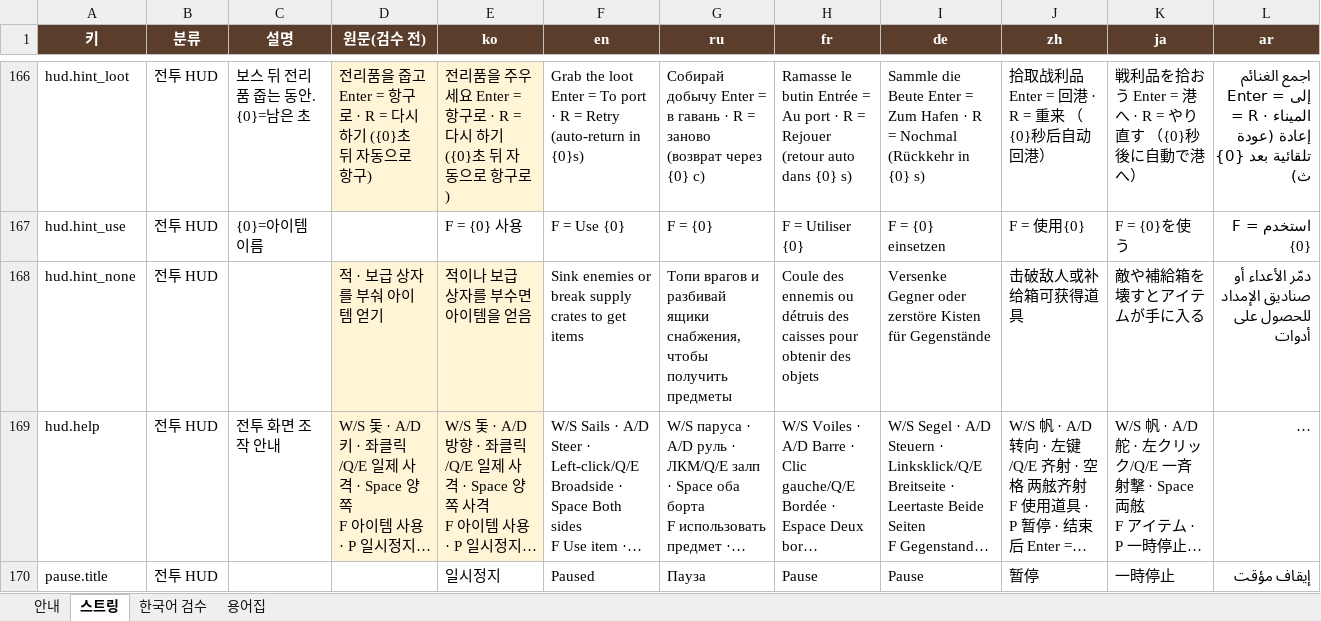
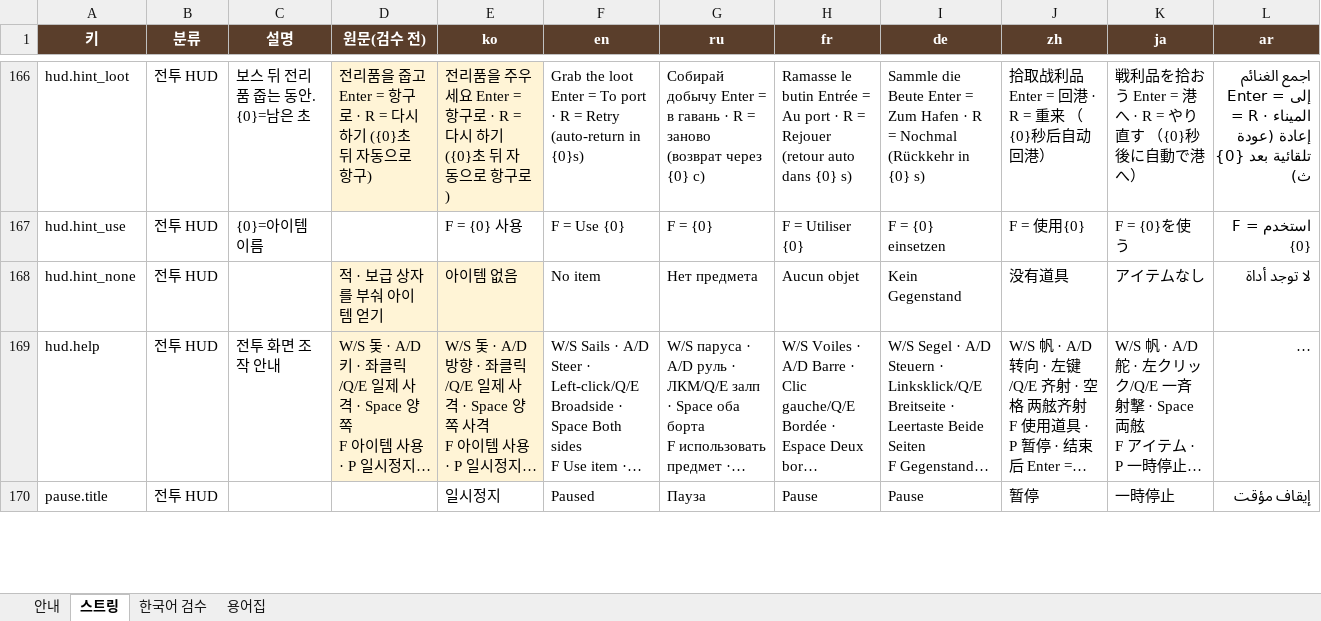
Before and after one commit to inory16351/RatPlain, an Excel workbook: Pirat_Table/스트링 테이블.xlsx, sheet 스트링, drawn as a sheet; only a part is shown, gaps mark what is left out; long unchanged cells end in …; values as stored, in another font and other column widths than the file's, no borders; the diff names each change by its address in the sheet, - before the commit and + after, or states it on an @@ line.

```diff
--- a/Pirat_Table/스트링 테이블.xlsx (sheet 스트링)
+++ b/Pirat_Table/스트링 테이블.xlsx (sheet 스트링)
-E168 (ko): 적이나 보급 상자를 부수면 아이템을 얻음
+E168 (ko): 아이템 없음
-F168 (en): Sink enemies or break supply crates to get items
+F168 (en): No item
-G168 (ru): Топи врагов и разбивай ящики снабжения, чтобы получить предметы
+G168 (ru): Нет предмета
-H168 (fr): Coule des ennemis ou détruis des caisses pour obtenir des objets
+H168 (fr): Aucun objet
-I168 (de): Versenke Gegner oder zerstöre Kisten für Gegenstände
+I168 (de): Kein Gegenstand
-J168 (zh): 击破敌人或补给箱可获得道具
+J168 (zh): 没有道具
-K168 (ja): 敵や補給箱を壊すとアイテムが手に入る
+K168 (ja): アイテムなし
-L168 (ar): دمّر الأعداء أو صناديق الإمداد للحصول على أدوات
+L168 (ar): لا توجد أداة
```
Also changed, not shown: 1 other file.
